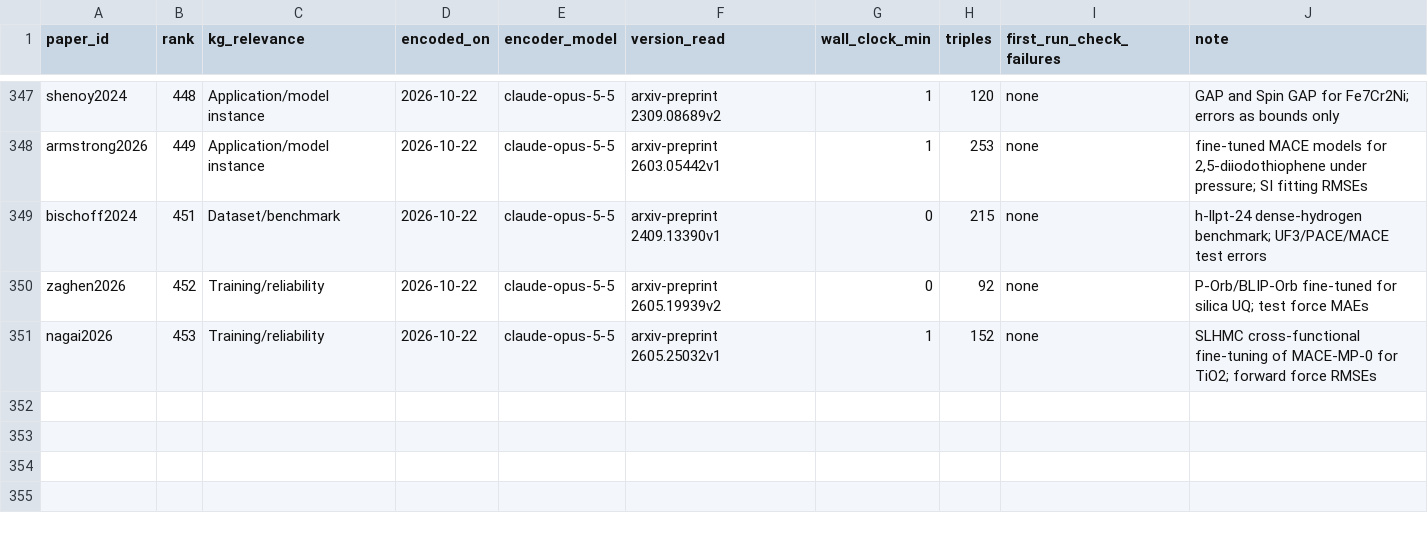
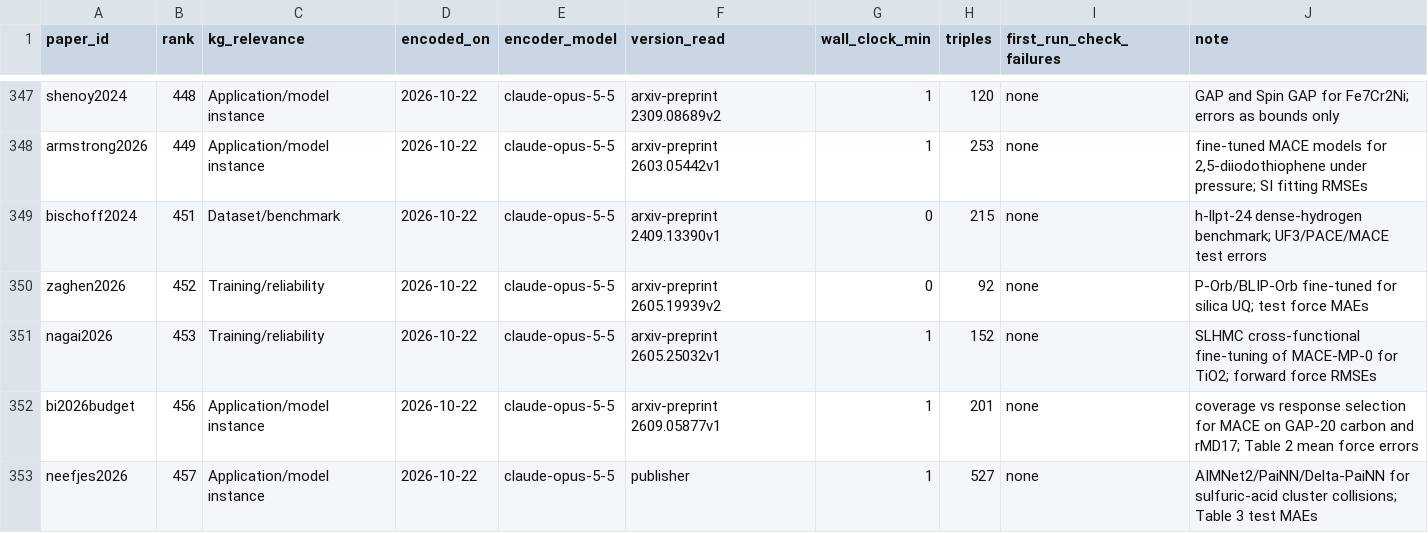
Before and after one commit to danielhz/mlips-ontology, a CSV file: artifacts/kg/population-log.csv, drawn as a sheet; only a part is shown, gaps mark what is left out; the diff names each change by its address in the sheet, - before the commit and + after, or states it on an @@ line.

```diff
--- a/artifacts/kg/population-log.csv
+++ b/artifacts/kg/population-log.csv
+row 352: bi2026budget | 456 | Application/model instance | 2026-10-22 | claude-opus-5-5 | arxiv-preprint 2609.05877v1 | 1 | 201 | none | coverage vs response selection for MACE on GAP-20 carbon and rMD17; Table 2 mean force errors
+row 353: neefjes2026 | 457 | Application/model instance | 2026-10-22 | claude-opus-5-5 | publisher | 1 | 527 | none | AIMNet2/PaiNN/Delta-PaiNN for sulfuric-acid cluster collisions; Table 3 test MAEs
```
Also changed, not shown: artifacts/kg/datasets-splits.csv, 6 other files.
